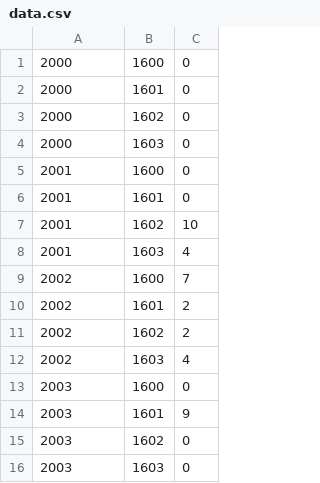
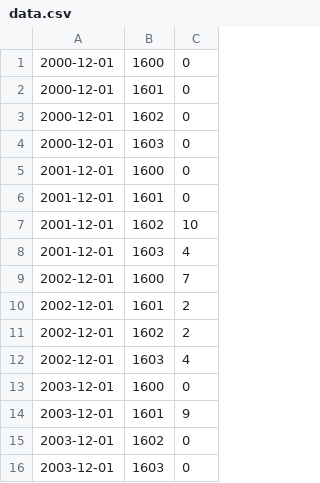
Before and after one commit to narock/narock.github.io.old, a CSV file: testing/data.csv, drawn as a sheet.

Commit message:
more testing with data.csv

```diff
--- a/testing/data.csv
+++ b/testing/data.csv
@@ -1,16 +1,16 @@
-2000,1600,0
-2000,1601,0
-2000,1602,0
-2000,1603,0
-2001,1600,0
-2001,1601,0
-2001,1602,10
-2001,1603,4
-2002,1600,7
-2002,1601,2
-2002,1602,2
-2002,1603,4
-2003,1600,0
-2003,1601,9
-2003,1602,0
-2003,1603,0
+2000-12-01,1600,0
+2000-12-01,1601,0
+2000-12-01,1602,0
+2000-12-01,1603,0
+2001-12-01,1600,0
+2001-12-01,1601,0
+2001-12-01,1602,10
+2001-12-01,1603,4
+2002-12-01,1600,7
+2002-12-01,1601,2
+2002-12-01,1602,2
+2002-12-01,1603,4
+2003-12-01,1600,0
+2003-12-01,1601,9
+2003-12-01,1602,0
+2003-12-01,1603,0
```
